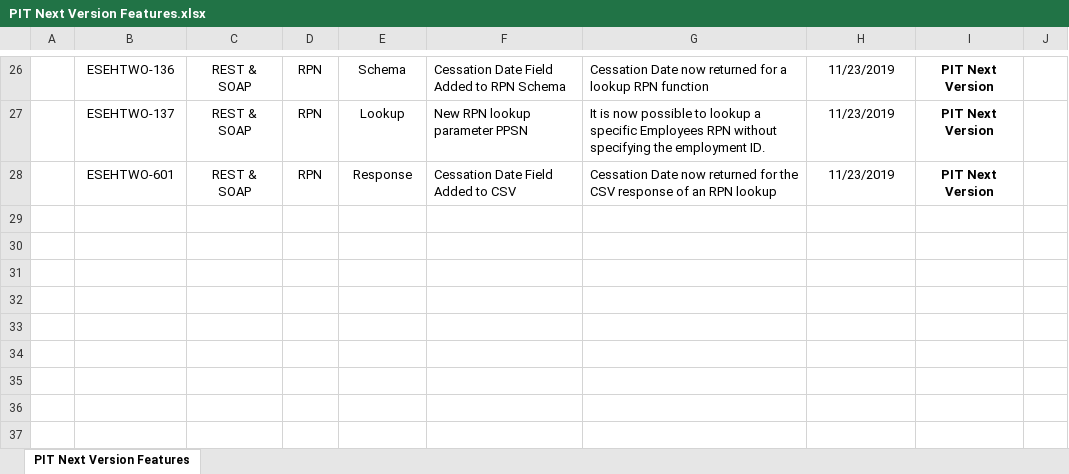
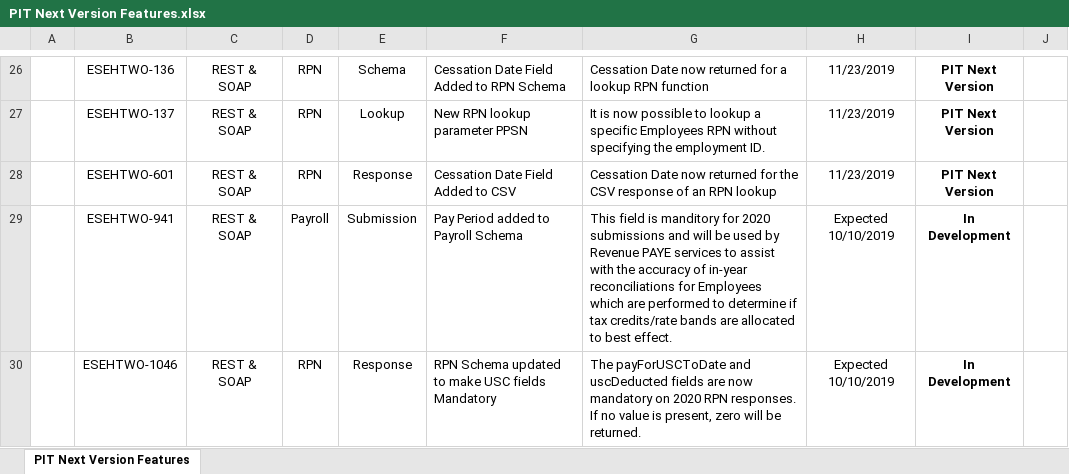
Before and after one commit to revtestaccount/paye-employers-documentation, an Excel workbook: PIT/PIT Next Version Features.xlsx, sheet PIT Next Version Features, drawn as a sheet; only a part is shown, gaps mark what is left out; values as stored, in another font and other column widths than the file's, no borders; charts and pictures and conditional formats not drawn; the diff names each change by its address in the sheet, - before the commit and + after, or states it on an @@ line.

```diff
--- a/PIT/PIT Next Version Features.xlsx (sheet PIT Next Version Features)
+++ b/PIT/PIT Next Version Features.xlsx (sheet PIT Next Version Features)
+row 29:  | ESEHTWO-941 | REST & SOAP | Payroll | Submission | Pay Period added to Payroll Schema | This field is manditory for 2020 submissions and will be used by Revenue PAYE services to assist with the accuracy of in-year reconciliations for Employees which are performed to determine if tax credits/rate bands are allocated to best effect. | Expected 10/10/2019 | In Development
+row 30:  | ESEHTWO-1046 | REST & SOAP | RPN | Response | RPN Schema updated to make USC fields Mandatory | The payForUSCToDate and uscDeducted fields are now mandatory on 2020 RPN responses. If no value is present, zero will be returned. | Expected 10/10/2019 | In Development
```
Also changed, not shown: charts or pictures, PIT4/Schema Publication Changelog.xlsx, 3 other files.
